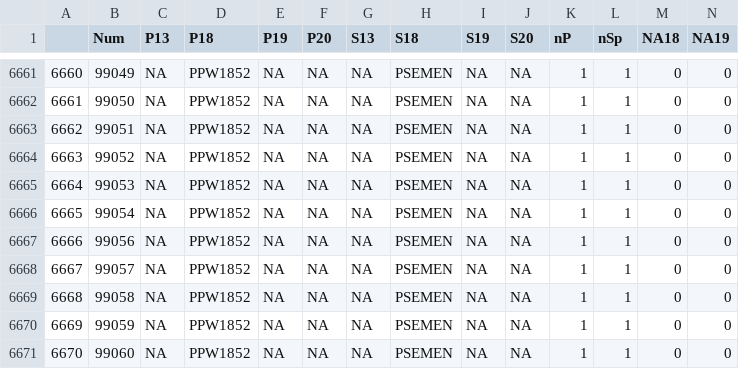
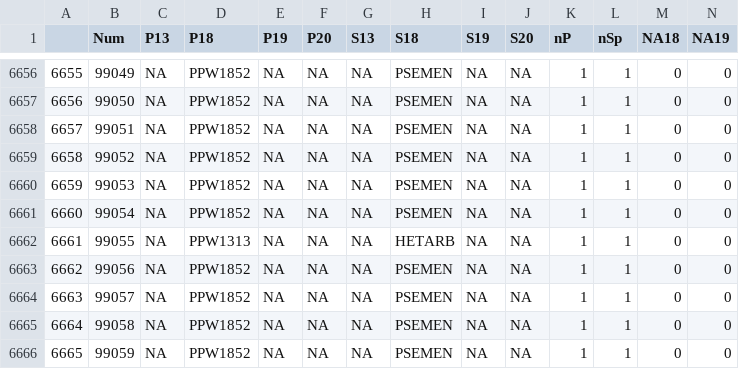
Before and after one commit to mkozanitas/ppw_working, a CSV file: data/allIndv.csv, drawn as a sheet; only a part is shown, gaps mark what is left out; the shorter side is filled out with more unchanged rows; the diff covers the shown part only; the diff names each change by its address in the sheet, - before the commit and + after, or states it on an @@ line.

```diff
--- a/data/allIndv.csv
+++ b/data/allIndv.csv
@@ column A renumbered between rows 1435 and 6942 @@
+row 6662: 6661 | 99055 | NA | PPW1313 | NA | NA | NA | HETARB | NA | NA | 1 | 1 | 0 | 0
```
Also changed, not shown: 2 added rows and 5 removed rows elsewhere in this file, data/bSprout-NAs.csv, 3 other files.
